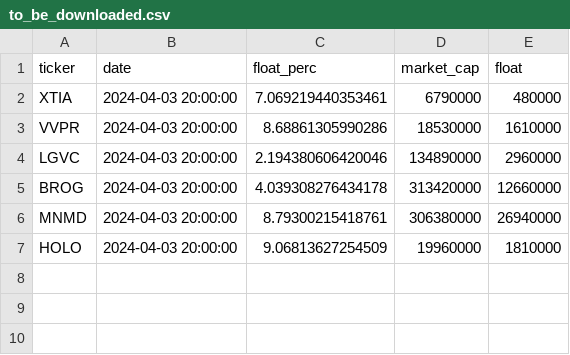
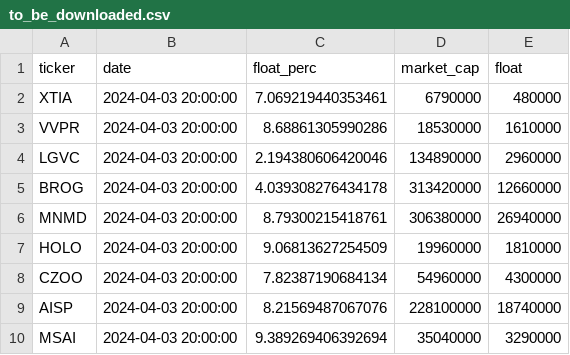
Before and after one commit to dazehead/IB_Trader, a CSV file: to_be_downloaded.csv, drawn as a sheet.

```diff
--- a/to_be_downloaded.csv
+++ b/to_be_downloaded.csv
@@ -7 +7,4 @@ MNMD,2024-04-03 20:00:00,8.79300215418761,306380000,26940000
 HOLO,2024-04-03 20:00:00,9.06813627254509,19960000,1810000
+CZOO,2024-04-03 20:00:00,7.82387190684134,54960000,4300000
+AISP,2024-04-03 20:00:00,8.21569487067076,228100000,18740000
+MSAI,2024-04-03 20:00:00,9.389269406392694,35040000,3290000
```
Also changed, not shown: 7 other files.
